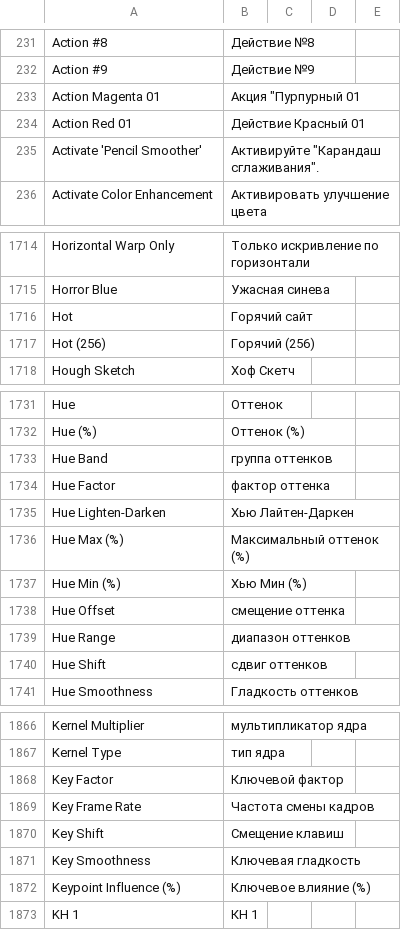
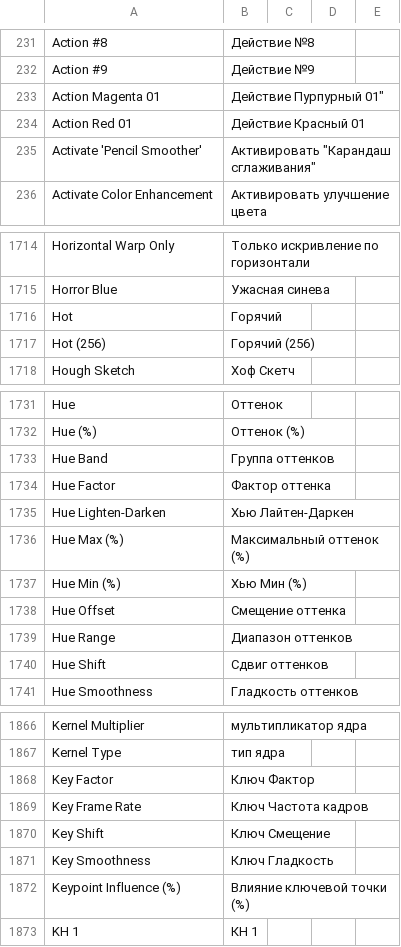
Before and after one commit to c-koi/gmic-qt, a CSV file: translations/filters/gmic_qt_ru.csv, drawn as a sheet; only a part is shown, gaps mark what is left out; the diff covers the shown part only.

```diff
--- a/translations/filters/gmic_qt_ru.csv
+++ b/translations/filters/gmic_qt_ru.csv
@@ -232,5 +232,5 @@ Action #8 , Действие №8
 Action #9 , Действие №9
-Action Magenta 01 ," Акция ""Пурпурный 01"
+Action Magenta 01 , Действие Пурпурный 01"
 Action Red 01 , Действие Красный 01
-Activate 'Pencil Smoother' ," Активируйте ""Карандаш сглаживания""."
+Activate 'Pencil Smoother' , Активировать "Карандаш сглаживания"
 Activate Color Enhancement , Активировать улучшение цвета
@@ -1715,3 +1715,3 @@ Horizontal Warp Only , Только искривление по горизонт
 Horror Blue , Ужасная синева
-Hot , Горячий сайт
+Hot , Горячий
 Hot (256) , Горячий (256)
@@ -1732,4 +1732,4 @@ Hue , Оттенок
 Hue (%) , Оттенок (%)
-Hue Band , группа оттенков
-Hue Factor , фактор оттенка
+Hue Band , Группа оттенков
+Hue Factor , Фактор оттенка
 Hue Lighten-Darken , Хью Лайтен-Даркен
@@ -1737,5 +1737,5 @@ Hue Max (%) , Максимальный оттенок (%)
 Hue Min (%) , Хью Мин (%)
-Hue Offset , смещение оттенка
-Hue Range , диапазон оттенков
-Hue Shift , сдвиг оттенков
+Hue Offset , Смещение оттенка
+Hue Range , Диапазон оттенков
+Hue Shift , Сдвиг оттенков
 Hue Smoothness , Гладкость оттенков
@@ -1867,7 +1867,7 @@ Kernel Multiplier , мультипликатор ядра
 Kernel Type , тип ядра
-Key Factor , Ключевой фактор
-Key Frame Rate , Частота смены кадров
-Key Shift , Смещение клавиш
-Key Smoothness , Ключевая гладкость
-Keypoint Influence (%) , Ключевое влияние (%)
+Key Factor , Ключ Фактор
+Key Frame Rate , Ключ Частота кадров
+Key Shift , Ключ Смещение
+Key Smoothness , Ключ Гладкость
+Keypoint Influence (%) , Влияние ключевой точки (%)
 KH 1 , КН 1
```
Also changed, not shown: 16 edited cells elsewhere in this file.
